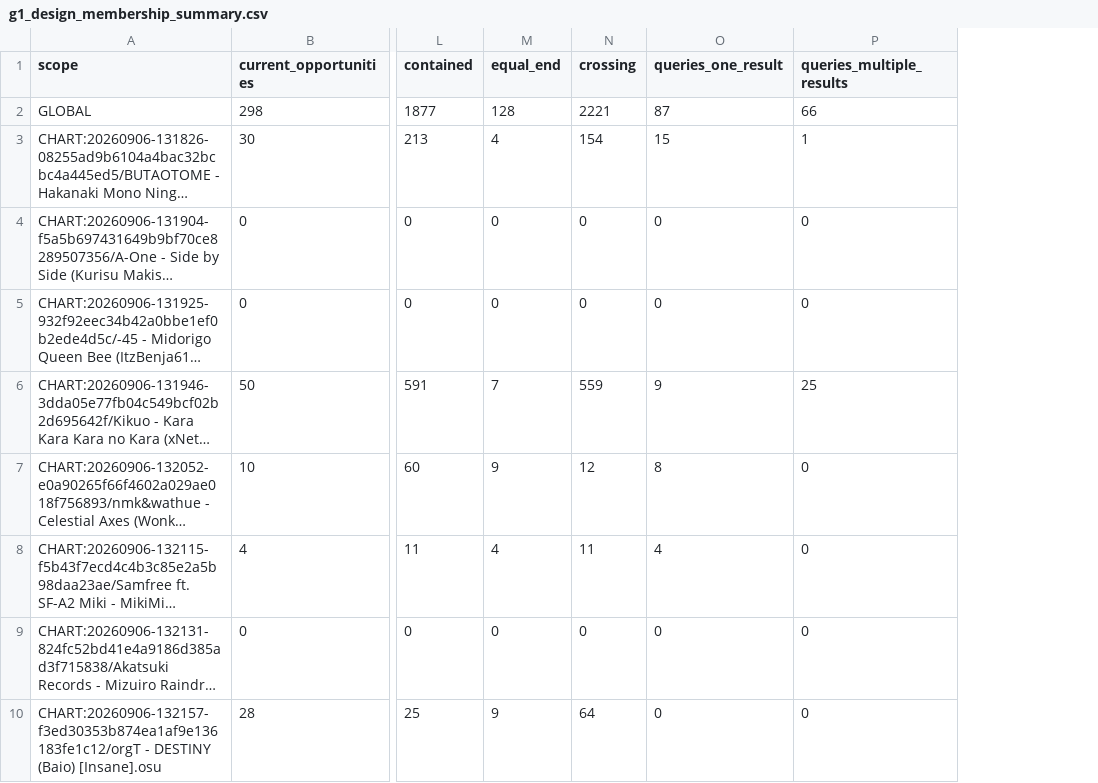
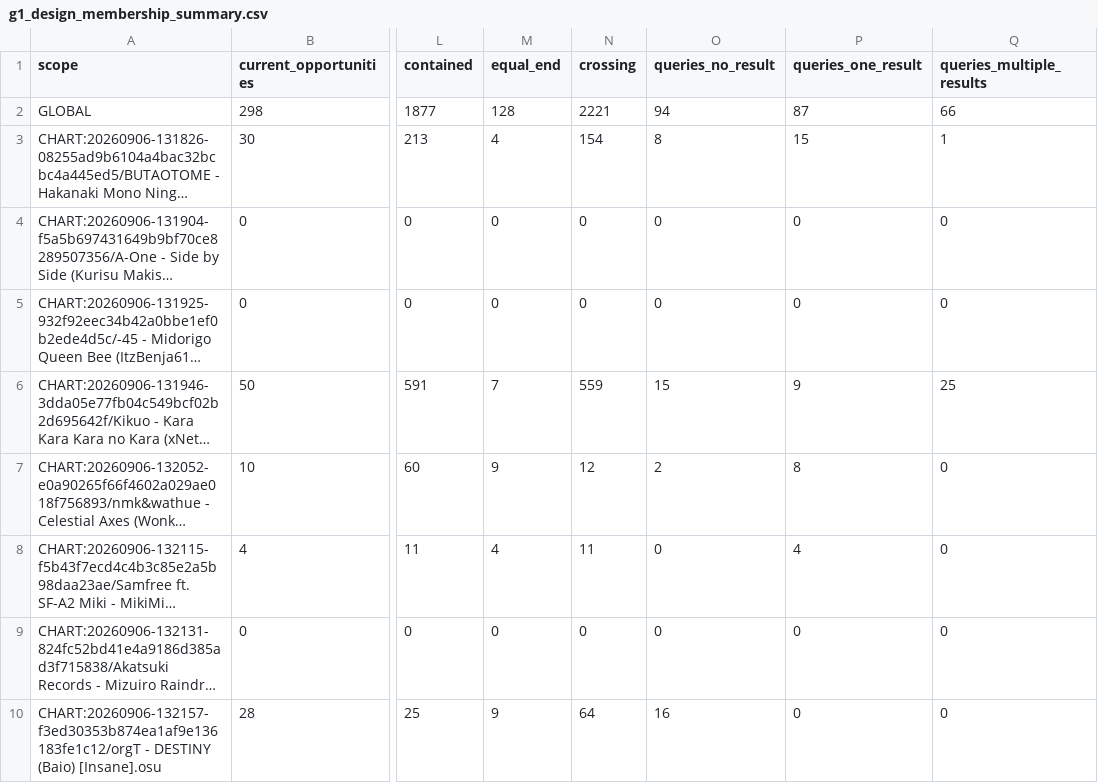
Before and after one commit to hinobara-ctrl/ManiaAddNotesLab, a CSV file: docs/g1_design_membership_summary.csv, drawn as a sheet; only a part is shown, gaps mark what is left out; long unchanged cells end in …; the diff names each change by its address in the sheet, - before the commit and + after, or states it on an @@ line.

Commit message:
Harden and recertify G1.DESIGN validation

```diff
--- a/docs/g1_design_membership_summary.csv
+++ b/docs/g1_design_membership_summary.csv
+column O (queries_no_result), rows 2-10: 94 | 8 | 0 | 0 | 15 | 2 | 0 | 0 | 16
```
Also changed, not shown: 22 other files.
